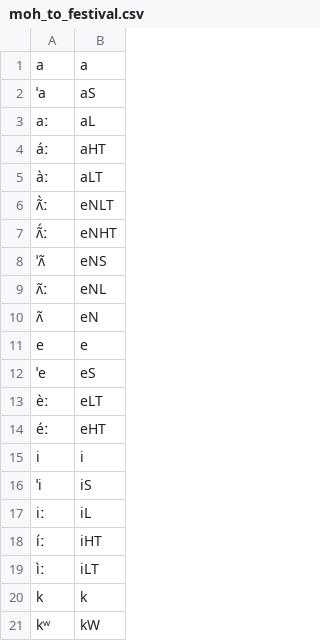
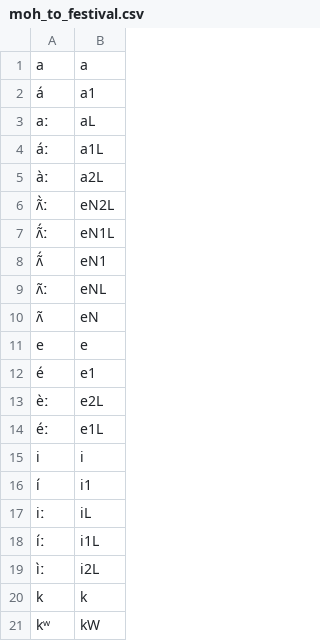
Before and after one commit to roedoejet/g2p, a CSV file: g2p/mappings/langs/moh/moh_to_festival.csv, drawn as a sheet; only a part is shown; the diff covers the shown part only.

```diff
--- a/g2p/mappings/langs/moh/moh_to_festival.csv
+++ b/g2p/mappings/langs/moh/moh_to_festival.csv
@@ -1,9 +1,9 @@
 a,a
-ˈa,aS
+á,a1
 aː,aL
-áː,aHT
-àː,aLT
-ʌ̃̀ː,eNLT
-ʌ̃́ː,eNHT
-ˈʌ̃,eNS
+áː,a1L
+àː,a2L
+ʌ̃̀ː,eN2L
+ʌ̃́ː,eN1L
+ʌ̃́,eN1
 ʌ̃ː,eNL
@@ -11,10 +11,10 @@ aː,aL
 e,e
-ˈe,eS
-èː,eLT
-éː,eHT
+é,e1
+èː,e2L
+éː,e1L
 i,i
-ˈi,iS
+í,i1
 iː,iL
-íː,iHT
-ìː,iLT
+íː,i1L
+ìː,i2L
 k,k
```
Also changed, not shown: 2 added rows, 2 removed rows and 4 edited cells elsewhere in this file, g2p/mappings/langs/moh/abbreviations.csv, 3 other files.
